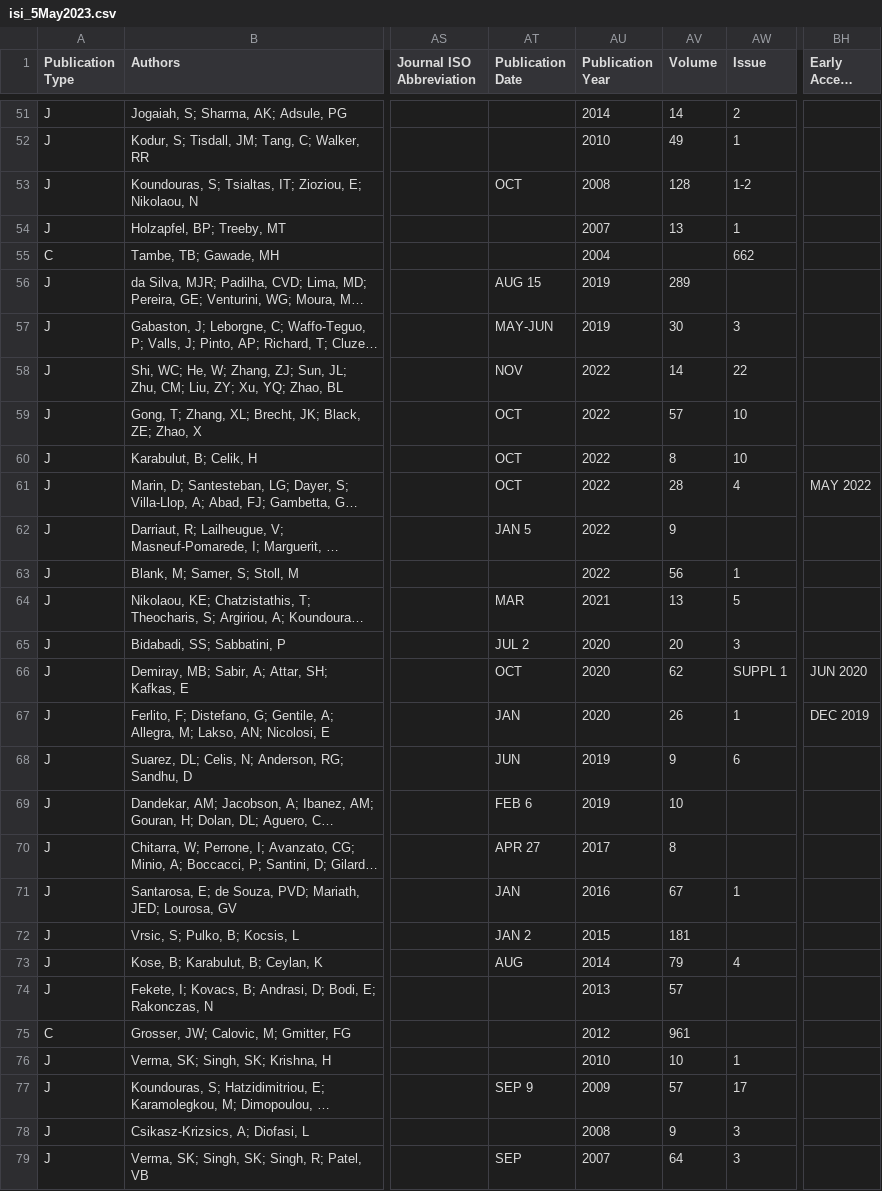
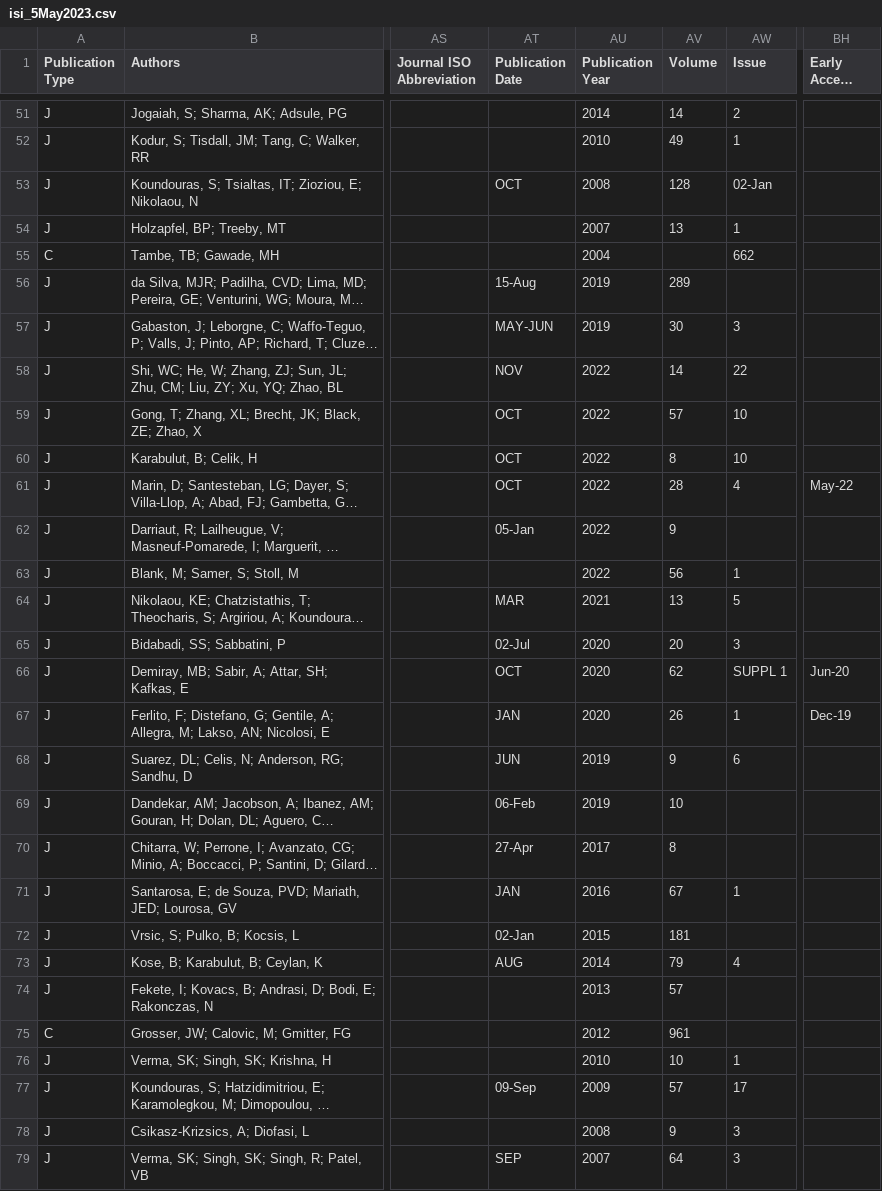
Before and after one commit to lizzieinvancouver/asevdiversitydup, a CSV file: rootstockxscion/isi_5May2023.csv, drawn as a sheet; only a part is shown, gaps mark what is left out; long unchanged cells end in …; the diff covers the shown part only; the diff names each change by its address in the sheet, - before the commit and + after, or states it on an @@ line.

```diff
--- a/rootstockxscion/isi_5May2023.csv
+++ b/rootstockxscion/isi_5May2023.csv
-AW53 (Issue): 1-2
+AW53 (Issue): 02-Jan
-AT56 (Publication Date): AUG 15
+AT56 (Publication Date): 15-Aug
-BH61 (Early Access Date): MAY 2022
+BH61 (Early Access Date): May-22
-AT62 (Publication Date): JAN 5
+AT62 (Publication Date): 05-Jan
-AT65 (Publication Date): JUL 2
+AT65 (Publication Date): 02-Jul
-BH66 (Early Access Date): JUN 2020
+BH66 (Early Access Date): Jun-20
-BH67 (Early Access Date): DEC 2019
+BH67 (Early Access Date): Dec-19
-AT69 (Publication Date): FEB 6
+AT69 (Publication Date): 06-Feb
-AT70 (Publication Date): APR 27
+AT70 (Publication Date): 27-Apr
-AT72 (Publication Date): JAN 2
+AT72 (Publication Date): 02-Jan
-AT77 (Publication Date): SEP 9
+AT77 (Publication Date): 09-Sep
```
Also changed, not shown: 132 edited cells elsewhere in this file, 2 other files.
